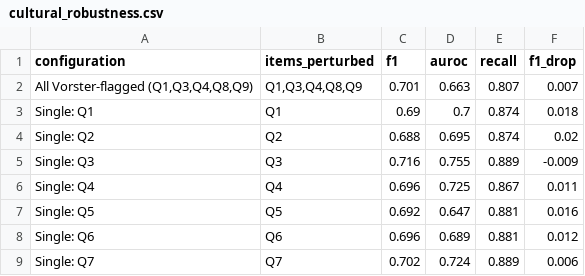
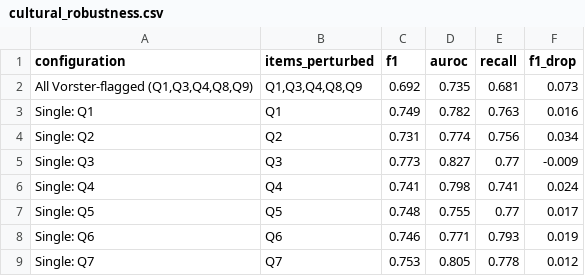
Before and after one commit to RELEBOHILE-PHEKO/Autism-Risk-Screening, a CSV file: outputs/evaluation/cultural_robustness.csv, drawn as a sheet; only a part is shown; the diff covers the shown part only.

```diff
--- a/outputs/evaluation/cultural_robustness.csv
+++ b/outputs/evaluation/cultural_robustness.csv
@@ -1,9 +1,9 @@
 configuration,items_perturbed,f1,auroc,recall,f1_drop
-"All Vorster-flagged (Q1,Q3,Q4,Q8,Q9)","Q1,Q3,Q4,Q8,Q9",0.701,0.663,0.807,0.007
-Single: Q1,Q1,0.69,0.7,0.874,0.018
-Single: Q2,Q2,0.688,0.695,0.874,0.02
-Single: Q3,Q3,0.716,0.755,0.889,-0.009
-Single: Q4,Q4,0.696,0.725,0.867,0.011
-Single: Q5,Q5,0.692,0.647,0.881,0.016
-Single: Q6,Q6,0.696,0.689,0.881,0.012
-Single: Q7,Q7,0.702,0.724,0.889,0.006
+"All Vorster-flagged (Q1,Q3,Q4,Q8,Q9)","Q1,Q3,Q4,Q8,Q9",0.692,0.735,0.681,0.073
+Single: Q1,Q1,0.749,0.782,0.763,0.016
+Single: Q2,Q2,0.731,0.774,0.756,0.034
+Single: Q3,Q3,0.773,0.827,0.77,-0.009
+Single: Q4,Q4,0.741,0.798,0.741,0.024
+Single: Q5,Q5,0.748,0.755,0.77,0.017
+Single: Q6,Q6,0.746,0.771,0.793,0.019
+Single: Q7,Q7,0.753,0.805,0.778,0.012
```
Also changed, not shown: 12 edited cells elsewhere in this file, outputs/alignment/acoustic_features.csv, outputs/alignment/alignment_scores.csv, 17 other files.
